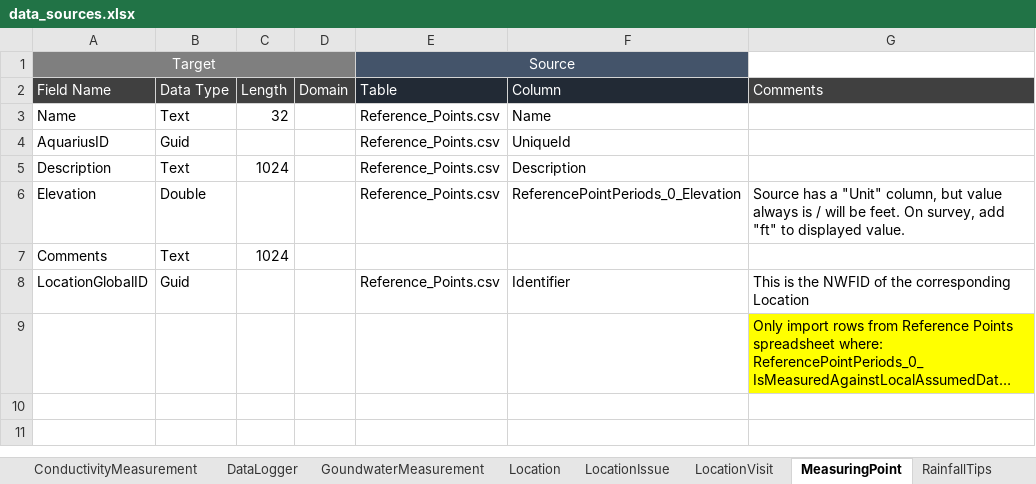
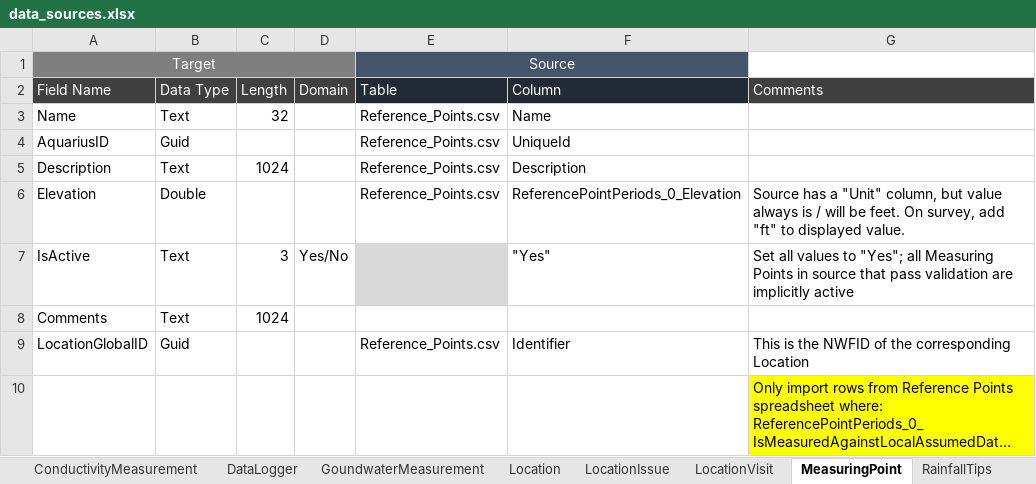
Before and after one commit to NWFWMD-IT/Hydrologic-Monitoring-Project, an Excel workbook: documents/data_model/data_sources.xlsx, sheet MeasuringPoint, drawn as a sheet; long unchanged cells end in …; values as stored, in another font and other column widths than the file's, no borders; the diff names each change by its address in the sheet, - before the commit and + after, or states it on an @@ line.

```diff
--- a/documents/data_model/data_sources.xlsx (sheet MeasuringPoint)
+++ b/documents/data_model/data_sources.xlsx (sheet MeasuringPoint)
+row 7: IsActive | Text | 3 | Yes/No |  | "Yes" | Set all values to "Yes"; all Measuring Points in source that pass validation are implicitly active
```
Also changed, not shown: sheet lists, sheet LocationVisit, sheet TemperatureMeasurement, sheet StageMeasurement, sheet GoundwaterMeasurement, sheet ConductivityMeasurement, 2 more sheets, other sheet tabs, 5 other files.
